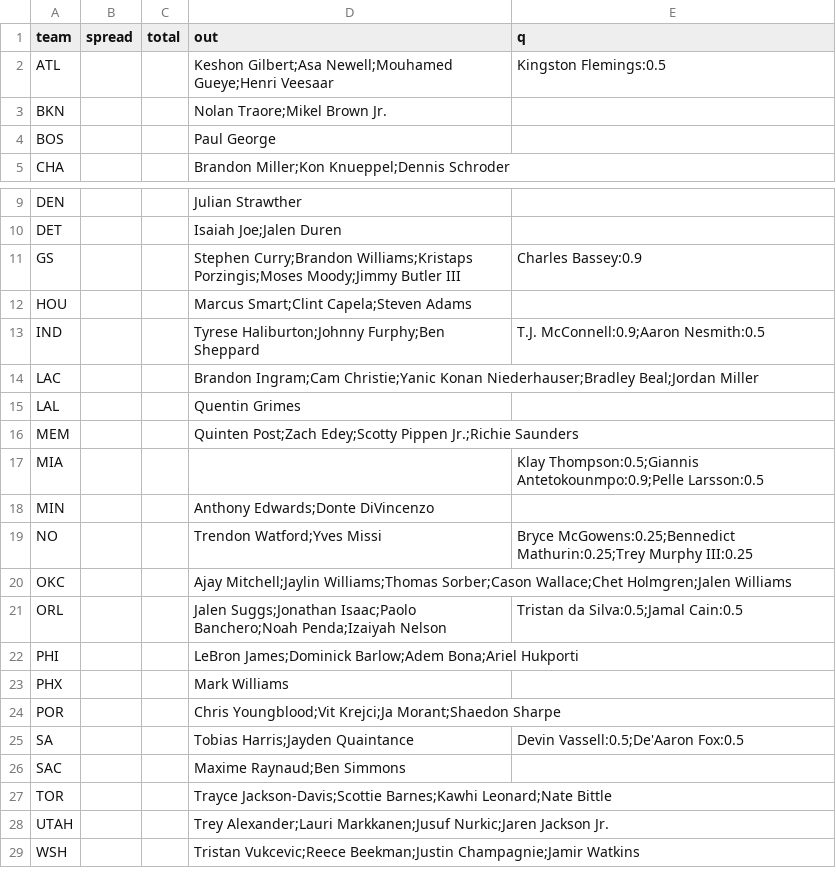
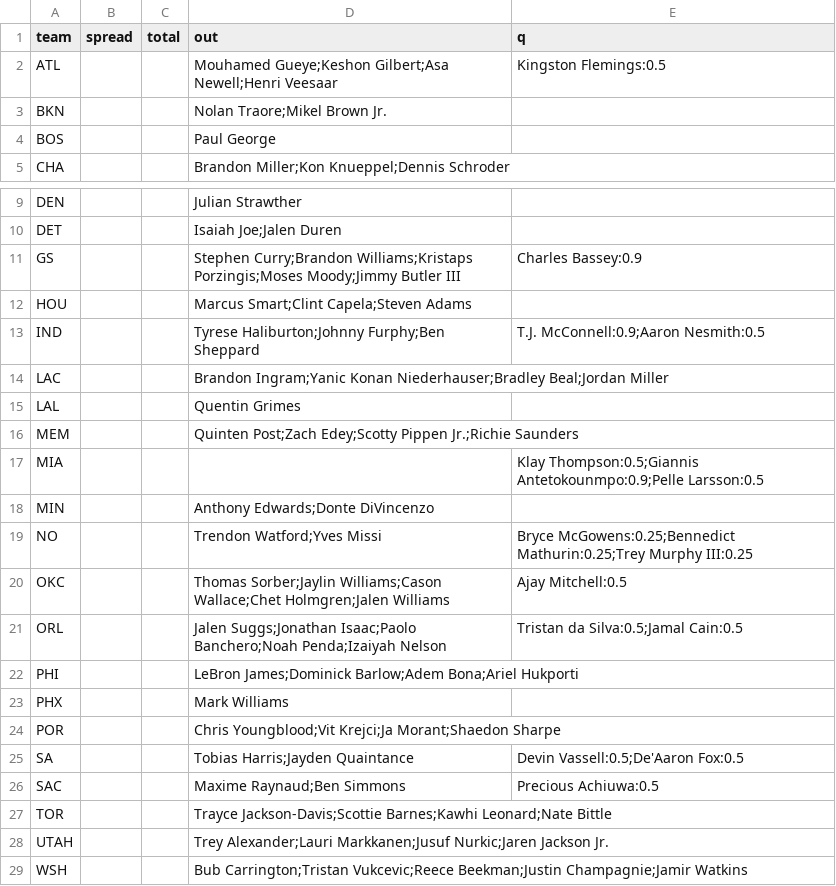
Before and after one commit to jmattingly30/betdesk, a CSV file: models/injuries/nba_games.csv, drawn as a sheet; only a part is shown, gaps mark what is left out.

```diff
--- a/models/injuries/nba_games.csv
+++ b/models/injuries/nba_games.csv
@@ -1,3 +1,3 @@
 team,spread,total,out,q
-ATL,,,Keshon Gilbert;Asa Newell;Mouhamed Gueye;Henri Veesaar,Kingston Flemings:0.5
+ATL,,,Mouhamed Gueye;Keshon Gilbert;Asa Newell;Henri Veesaar,Kingston Flemings:0.5
 BKN,,,Nolan Traore;Mikel Brown Jr.,
@@ -13,3 +13,3 @@ HOU,,,Marcus Smart;Clint Capela;Steven Adams,
 IND,,,Tyrese Haliburton;Johnny Furphy;Ben Sheppard,T.J. McConnell:0.9;Aaron Nesmith:0.5
-LAC,,,Brandon Ingram;Cam Christie;Yanic Konan Niederhauser;Bradley Beal;Jordan Miller,
+LAC,,,Brandon Ingram;Yanic Konan Niederhauser;Bradley Beal;Jordan Miller,
 LAL,,,Quentin Grimes,
@@ -19,3 +19,3 @@ MIN,,,Anthony Edwards;Donte DiVincenzo,
 NO,,,Trendon Watford;Yves Missi,Bryce McGowens:0.25;Bennedict Mathurin:0.25;Trey Murphy III:0.25
-OKC,,,Ajay Mitchell;Jaylin Williams;Thomas Sorber;Cason Wallace;Chet Holmgren;Jalen Williams,
+OKC,,,Thomas Sorber;Jaylin Williams;Cason Wallace;Chet Holmgren;Jalen Williams,Ajay Mitchell:0.5
 ORL,,,Jalen Suggs;Jonathan Isaac;Paolo Banchero;Noah Penda;Izaiyah Nelson,Tristan da Silva:0.5;Jamal Cain:0.5
@@ -25,5 +25,5 @@ POR,,,Chris Youngblood;Vit Krejci;Ja Morant;Shaedon Sharpe,
 SA,,,Tobias Harris;Jayden Quaintance,Devin Vassell:0.5;De'Aaron Fox:0.5
-SAC,,,Maxime Raynaud;Ben Simmons,
+SAC,,,Maxime Raynaud;Ben Simmons,Precious Achiuwa:0.5
 TOR,,,Trayce Jackson-Davis;Scottie Barnes;Kawhi Leonard;Nate Bittle,
 UTAH,,,Trey Alexander;Lauri Markkanen;Jusuf Nurkic;Jaren Jackson Jr.,
-WSH,,,Tristan Vukcevic;Reece Beekman;Justin Champagnie;Jamir Watkins,
+WSH,,,Bub Carrington;Tristan Vukcevic;Reece Beekman;Justin Champagnie;Jamir Watkins,
```
Also changed, not shown: models/injuries/nfl_overrides.csv, 48 other files.
